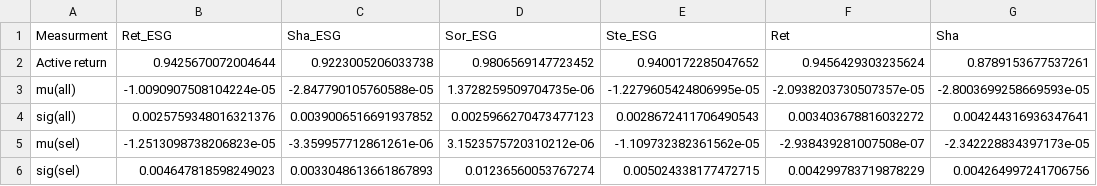
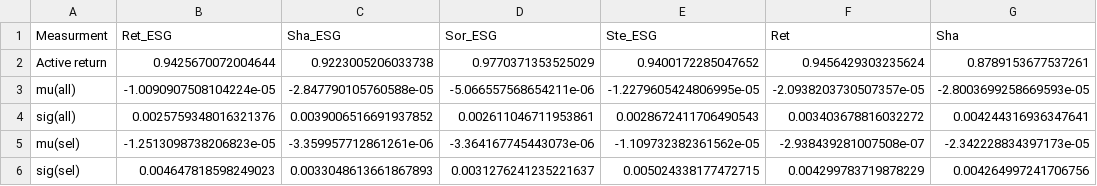
Before and after one commit to DataJakob/BBAN5000-Master-Thesis, a CSV file: Results/active_df.csv, drawn as a sheet; only a part is shown; the diff names each change by its address in the sheet, - before the commit and + after, or states it on an @@ line.

```diff
--- a/Results/active_df.csv
+++ b/Results/active_df.csv
-D2 (Sor_ESG): 0.9806569147723452
+D2 (Sor_ESG): 0.9770371353525029
-D3 (Sor_ESG): 1.3728259509704735e-06
+D3 (Sor_ESG): -5.066557568654211e-06
-D4 (Sor_ESG): 0.0025966270473477123
+D4 (Sor_ESG): 0.002611046711953861
-D5 (Sor_ESG): 3.1523575720310212e-06
+D5 (Sor_ESG): -3.364167745443073e-06
-D6 (Sor_ESG): 0.01236560053767274
+D6 (Sor_ESG): 0.0031276241235221637
```
Also changed, not shown: Data/RL_reward_Sortino_esg_True.csv, Data/RL_reward_t_Sortino_esg_True.csv, 8 other files.
